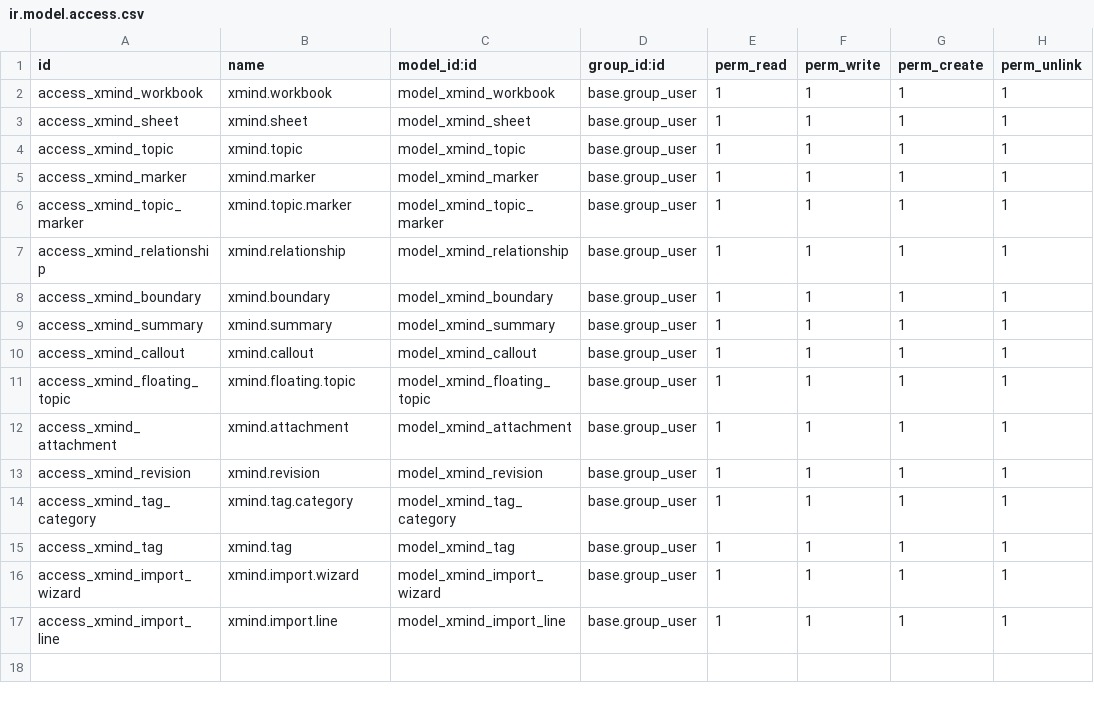
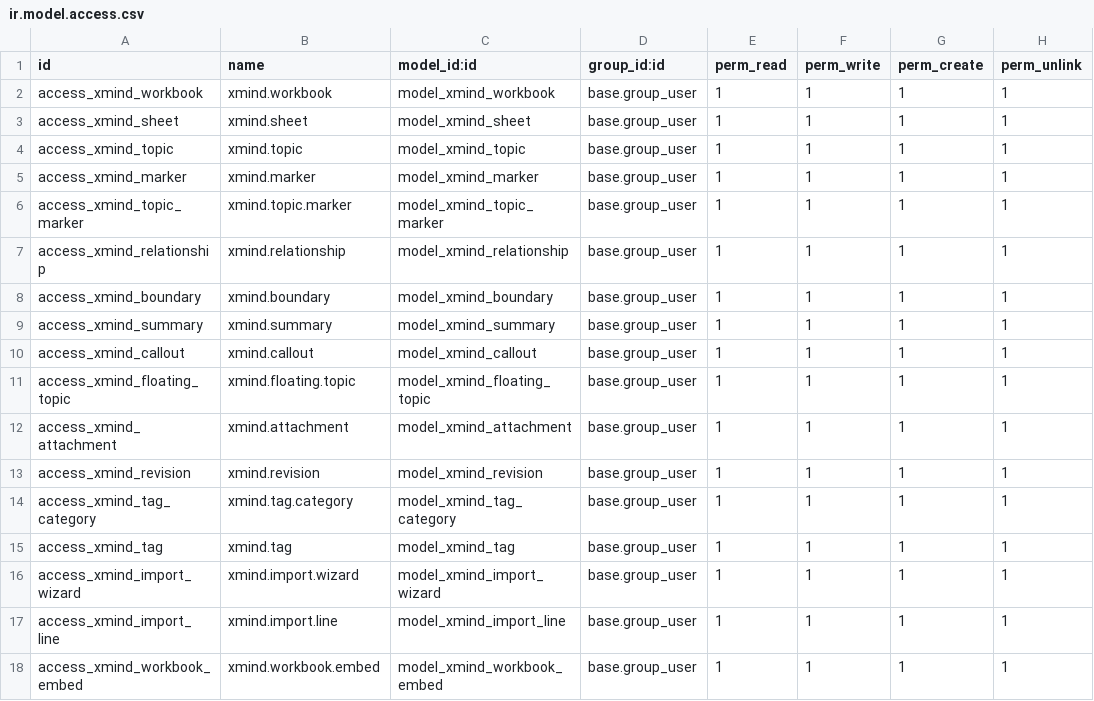
Before and after one commit to Dobtor/ProductivityTools, a CSV file: dobtor_xmind/security/ir.model.access.csv, drawn as a sheet.

Commit message:
需求二：任意 model 的 HTML 編輯器可用 / 插入既有心智圖（即時、唯讀、關聯追蹤）
- 後端：新增 xmind.workbook.embed 追蹤「整張心智圖 ↔ 宿主記錄」關聯
  （workbook_id/res_model/res_id + 即時 res_name compute + UNIQUE），
  workbook 加 embed_ids、register_embed(upsert)、get_embed_names；
  /data 回傳 embeds 名稱清單；補 ir.model.access。
- 編輯器：patch HtmlField，掛 XmindPowerboxPlugin（/ 指令「插入心智圖」，
  分類 seq 7 介於「待辦」(5) 與「結構」(10) 之間）+ 註冊 xmindMindmap
  embedded component；picker 對話框挑既有 workbook；藍圖持久化
  workbookId/res_model/res_id；embedded 元件以 OdooMindMap(editable:false)
  即時忠實繪製（主題/版面/浮動節點），掛載時 register_embed。
- jsmind：editable:false 時略過 dblclick 綁定並於 begin_edit 加守衛（唯讀）。
- 專案列：客戶名稱後顯示「關聯物件：…」。
- i18n：補新 _t 詞條。

```diff
--- a/dobtor_xmind/security/ir.model.access.csv
+++ b/dobtor_xmind/security/ir.model.access.csv
@@ -17 +17,2 @@ access_xmind_import_wizard,xmind.import.wizard,model_xmind_import_wizard,base.gr
 access_xmind_import_line,xmind.import.line,model_xmind_import_line,base.group_user,1,1,1,1
+access_xmind_workbook_embed,xmind.workbook.embed,model_xmind_workbook_embed,base.group_user,1,1,1,1
```
Also changed, not shown: 17 other files.
